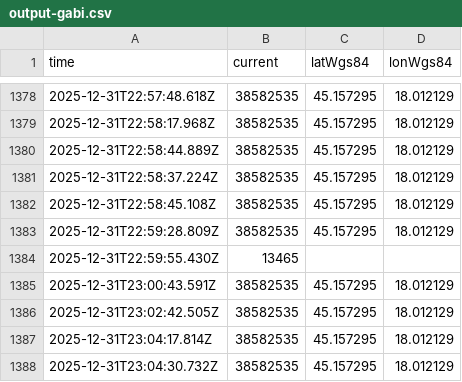
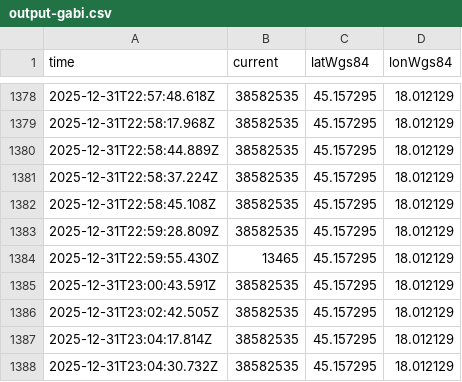
Before and after one commit to XSmileX007/maptest, a CSV file: output-gabi.csv, drawn as a sheet; only a part is shown, gaps mark what is left out; the diff covers the shown part only.

```diff
--- a/output-gabi.csv
+++ b/output-gabi.csv
@@ -1383,3 +1383,3 @@ time,current,latWgs84,lonWgs84
 2025-12-31T22:59:28.809Z,38582535,45.157295,18.012129
-2025-12-31T22:59:55.430Z,13465,,
+2025-12-31T22:59:55.430Z,13465,45.157295,18.012129
 2025-12-31T23:00:43.591Z,38582535,45.157295,18.012129
```
Also changed, not shown: 32 edited cells elsewhere in this file.
